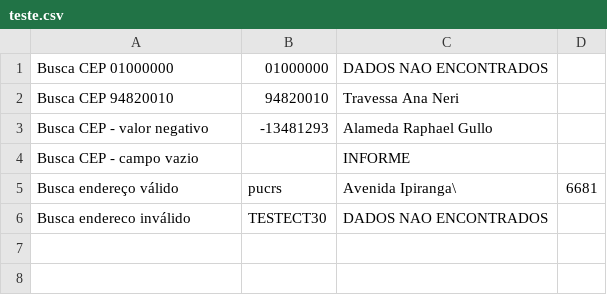
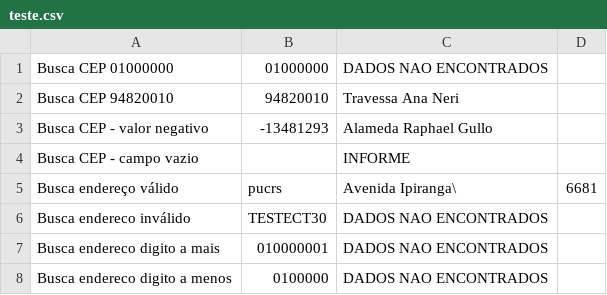
Before and after one commit to fmbdutra/projetoS2B, a CSV file: testecorreios/src/main/resources/teste.csv, drawn as a sheet.

Commit message:
adicionado dois testes parametrizados

```diff
--- a/testecorreios/src/main/resources/teste.csv
+++ b/testecorreios/src/main/resources/teste.csv
@@ -6 +6,3 @@ Busca endereço válido, pucrs, Avenida Ipiranga\, 6681
 Busca endereco inválido, TESTECT30,DADOS NAO ENCONTRADOS
+Busca endereco digito a mais, 010000001,DADOS NAO ENCONTRADOS
+Busca endereco digito a menos, 0100000,DADOS NAO ENCONTRADOS
```
Also changed, not shown: 3 other files.
